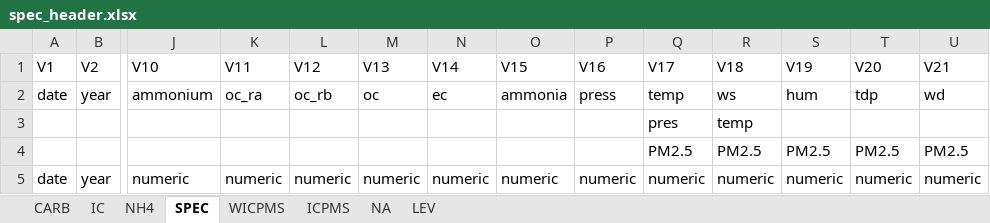
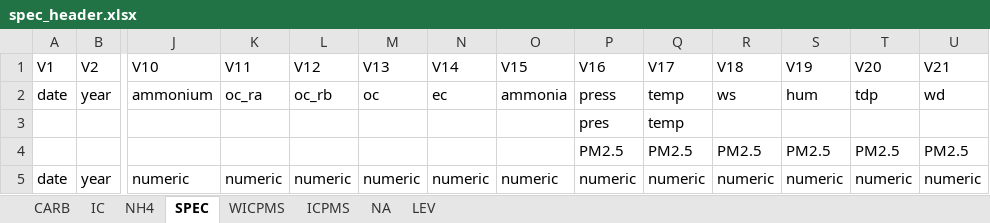
Before and after one commit to shannonjarvis9/NAPS_wrangling, an Excel workbook: header_files/spec_header.xlsx, sheet SPEC, drawn as a sheet; only a part is shown, gaps mark what is left out; values as stored, in another font and other column widths than the file's, no borders; removed rows and columns are numbered as before the commit, all else as after; rows hold the shown columns only; the diff names each change by its address in the sheet, - before the commit and + after, or states it on an @@ line.

Commit message:
Added header files

```diff
--- a/header_files/spec_header.xlsx (sheet SPEC)
+++ b/header_files/spec_header.xlsx (sheet SPEC)
-row 3:  |  |  |  |  |  |  |  |  | pres | temp
+row 3:  |  |  |  |  |  |  |  | pres | temp
-P4 (V16): (empty)
+P4 (V16): PM2.5
```
Also changed, not shown: sheet CARB, 8 other files.
